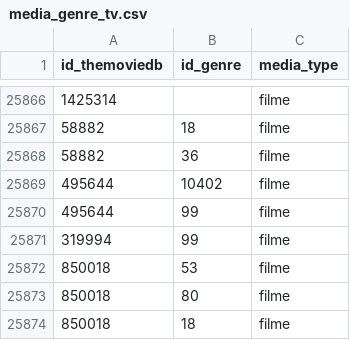
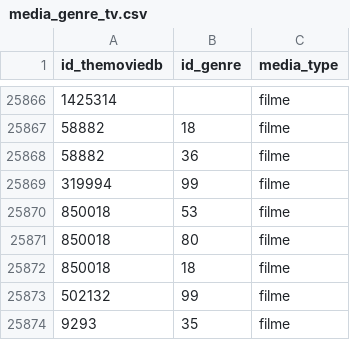
Before and after one commit to NicoleFernanda/watchhive-backend, a CSV file: migrations/data/media_genre_tv.csv, drawn as a sheet; only a part is shown, gaps mark what is left out; the shorter side is filled out with more unchanged rows.

```diff
--- a/migrations/data/media_genre_tv.csv
+++ b/migrations/data/media_genre_tv.csv
@@ -25868,4 +25868,2 @@ id_themoviedb,id_genre,media_type
 58882,36,filme
-495644,10402,filme
-495644,99,filme
 319994,99,filme
```
Also changed, not shown: 5 other files.
